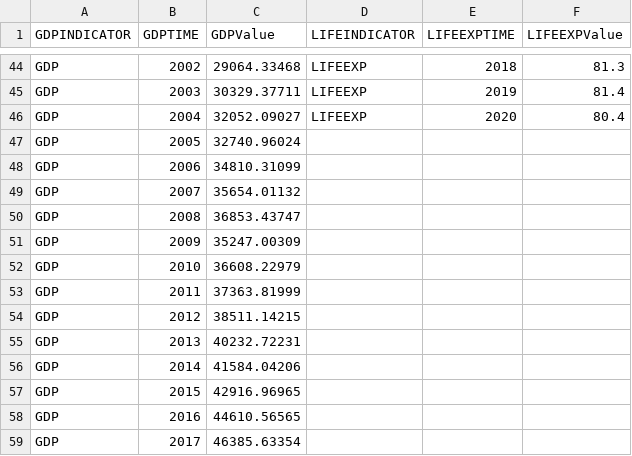
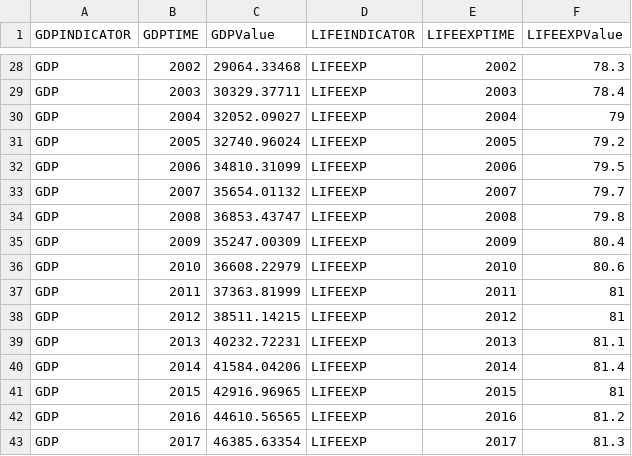
Before and after one commit to lanibrown/lanibrown.github.io, a CSV file: correlationdata.csv, drawn as a sheet; only a part is shown, gaps mark what is left out; addresses are those after the commit; the diff covers the shown part only; the diff names each change by its address in the sheet, - before the commit and + after, or states it on an @@ line.

```diff
--- a/correlationdata.csv
+++ b/correlationdata.csv
-E28 (LIFEEXPTIME): 2018
+E28 (LIFEEXPTIME): 2002
-F28 (LIFEEXPValue): 81.3
+F28 (LIFEEXPValue): 78.3
-E29 (LIFEEXPTIME): 2019
+E29 (LIFEEXPTIME): 2003
-F29 (LIFEEXPValue): 81.4
+F29 (LIFEEXPValue): 78.4
-E30 (LIFEEXPTIME): 2020
+E30 (LIFEEXPTIME): 2004
-F30 (LIFEEXPValue): 80.4
+F30 (LIFEEXPValue): 79
-D31:D43 (LIFEINDICATOR): (empty)
+D31:D43 (LIFEINDICATOR): LIFEEXP
-E31 (LIFEEXPTIME): (empty)
+E31 (LIFEEXPTIME): 2005
-F31 (LIFEEXPValue): (empty)
+F31 (LIFEEXPValue): 79.2
-E32 (LIFEEXPTIME): (empty)
+E32 (LIFEEXPTIME): 2006
-F32 (LIFEEXPValue): (empty)
+F32 (LIFEEXPValue): 79.5
-E33 (LIFEEXPTIME): (empty)
+E33 (LIFEEXPTIME): 2007
-F33 (LIFEEXPValue): (empty)
+F33 (LIFEEXPValue): 79.7
-E34 (LIFEEXPTIME): (empty)
+E34 (LIFEEXPTIME): 2008
-F34 (LIFEEXPValue): (empty)
+F34 (LIFEEXPValue): 79.8
-E35 (LIFEEXPTIME): (empty)
+E35 (LIFEEXPTIME): 2009
-F35 (LIFEEXPValue): (empty)
+F35 (LIFEEXPValue): 80.4
-E36 (LIFEEXPTIME): (empty)
+E36 (LIFEEXPTIME): 2010
-F36 (LIFEEXPValue): (empty)
+F36 (LIFEEXPValue): 80.6
-E37 (LIFEEXPTIME): (empty)
+E37 (LIFEEXPTIME): 2011
-F37:F38 (LIFEEXPValue): (empty)
+F37:F38 (LIFEEXPValue): 81
-E38 (LIFEEXPTIME): (empty)
+E38 (LIFEEXPTIME): 2012
-E39 (LIFEEXPTIME): (empty)
+E39 (LIFEEXPTIME): 2013
-F39 (LIFEEXPValue): (empty)
+F39 (LIFEEXPValue): 81.1
-E40 (LIFEEXPTIME): (empty)
+E40 (LIFEEXPTIME): 2014
-F40 (LIFEEXPValue): (empty)
+F40 (LIFEEXPValue): 81.4
-E41 (LIFEEXPTIME): (empty)
+E41 (LIFEEXPTIME): 2015
-F41 (LIFEEXPValue): (empty)
+F41 (LIFEEXPValue): 81
-E42 (LIFEEXPTIME): (empty)
+E42 (LIFEEXPTIME): 2016
-F42 (LIFEEXPValue): (empty)
+F42 (LIFEEXPValue): 81.2
-E43 (LIFEEXPTIME): (empty)
+E43 (LIFEEXPTIME): 2017
-F43 (LIFEEXPValue): (empty)
+F43 (LIFEEXPValue): 81.3
```
Also changed, not shown: 16 removed rows and 57 edited cells elsewhere in this file.
